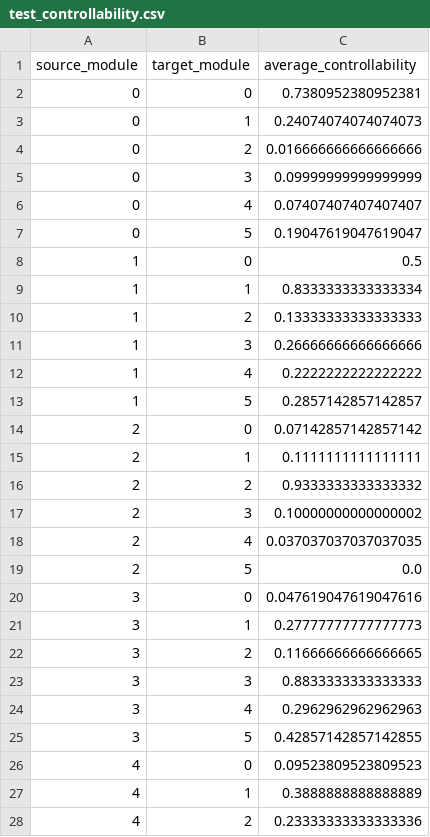
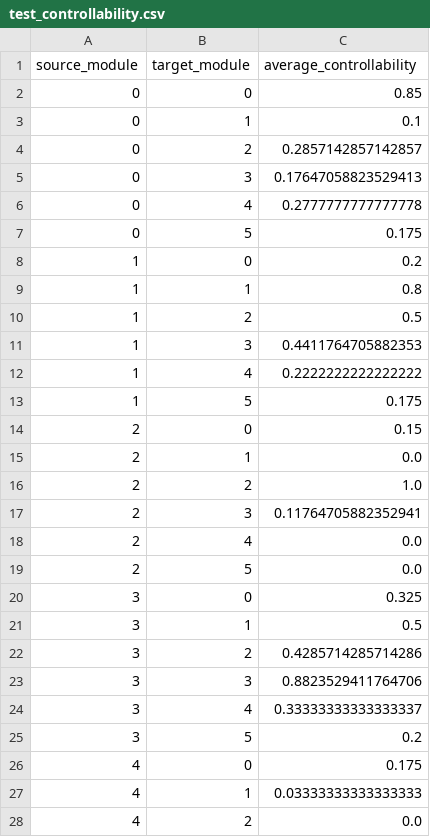
Before and after one commit to realfty/module-control, a CSV file: results/test_controllability.csv, drawn as a sheet; only a part is shown; the diff covers the shown part only.

```diff
--- a/results/test_controllability.csv
+++ b/results/test_controllability.csv
@@ -1,28 +1,28 @@
 source_module,target_module,average_controllability
-0,0,0.7380952380952381
-0,1,0.24074074074074073
-0,2,0.016666666666666666
-0,3,0.09999999999999999
-0,4,0.07407407407407407
-0,5,0.19047619047619047
-1,0,0.5
-1,1,0.8333333333333334
-1,2,0.13333333333333333
-1,3,0.26666666666666666
+0,0,0.85
+0,1,0.1
+0,2,0.2857142857142857
+0,3,0.17647058823529413
+0,4,0.2777777777777778
+0,5,0.175
+1,0,0.2
+1,1,0.8
+1,2,0.5
+1,3,0.4411764705882353
 1,4,0.2222222222222222
-1,5,0.2857142857142857
-2,0,0.07142857142857142
-2,1,0.1111111111111111
-2,2,0.9333333333333332
-2,3,0.10000000000000002
-2,4,0.037037037037037035
+1,5,0.175
+2,0,0.15
+2,1,0.0
+2,2,1.0
+2,3,0.11764705882352941
+2,4,0.0
 2,5,0.0
-3,0,0.047619047619047616
-3,1,0.27777777777777773
-3,2,0.11666666666666665
-3,3,0.8833333333333333
-3,4,0.2962962962962963
-3,5,0.42857142857142855
-4,0,0.09523809523809523
-4,1,0.3888888888888889
-4,2,0.23333333333333336
+3,0,0.325
+3,1,0.5
+3,2,0.4285714285714286
+3,3,0.8823529411764706
+3,4,0.33333333333333337
+3,5,0.2
+4,0,0.175
+4,1,0.03333333333333333
+4,2,0.0
```
Also changed, not shown: 8 edited cells elsewhere in this file, results/test_metrics.csv, 8 other files.
